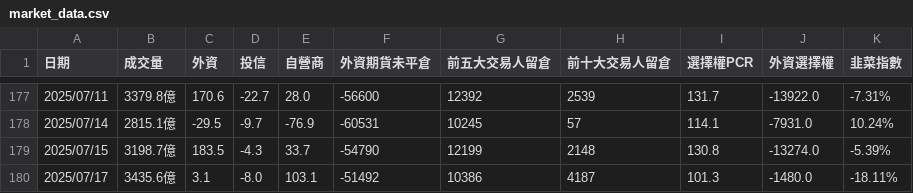
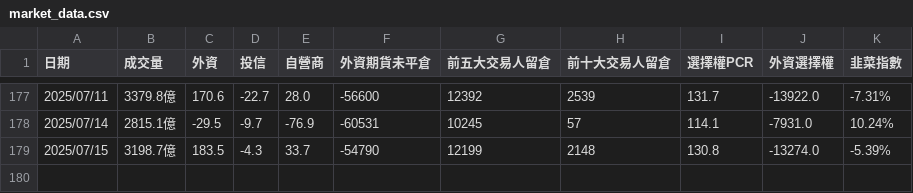
Before and after one commit to jasonihow/stock_notifier, a CSV file: market_data.csv, drawn as a sheet; only a part is shown, gaps mark what is left out.

Commit message:
Update market_data.csv

```diff
--- a/market_data.csv
+++ b/market_data.csv
@@ -179,2 +179 @@
 2025/07/15,3198.7億,183.5,-4.3,33.7,-54790,12199,2148,130.8,-13274.0,-5.39%
-2025/07/17,3435.6億,3.1,-8.0,103.1,-51492,10386,4187,101.3,-1480.0,-18.11%
```
